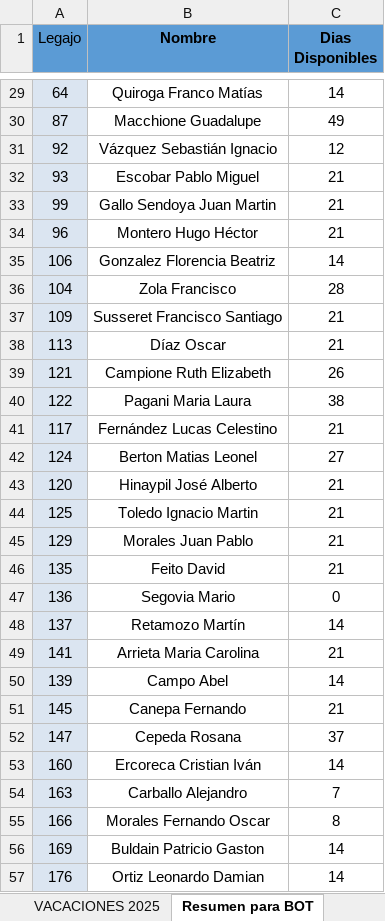
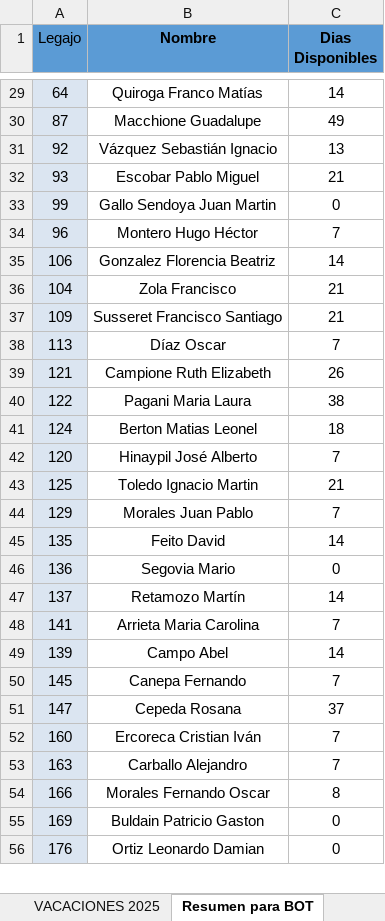
Before and after one commit to Nutralmix/Whatsapp-Bot, an Excel workbook: vacaciones.xlsx, sheet Resumen para BOT, drawn as a sheet; only a part is shown, gaps mark what is left out; values as stored, in another font and other column widths than the file's, no borders; charts and pictures not drawn; removed rows and columns are numbered as before the commit, all else as after; the diff covers the shown part only; the diff names each change by its address in the sheet, - before the commit and + after, or states it on an @@ line.

```diff
--- a/vacaciones.xlsx (sheet Resumen para BOT)
+++ b/vacaciones.xlsx (sheet Resumen para BOT)
-C31 (Dias Disponibles): 12
+C31 (Dias Disponibles): 13
-C33 (Dias Disponibles): 21
+C33 (Dias Disponibles): 0
-C34 (Dias Disponibles): 21
+C34 (Dias Disponibles): 7
-C36 (Dias Disponibles): 28
+C36 (Dias Disponibles): 21
-C38 (Dias Disponibles): 21
+C38 (Dias Disponibles): 7
-row 41: 117 | Fernández Lucas Celestino | 21
-C41 (Dias Disponibles): 27
+C41 (Dias Disponibles): 18
-C42 (Dias Disponibles): 21
+C42 (Dias Disponibles): 7
-C44 (Dias Disponibles): 21
+C44 (Dias Disponibles): 7
-C45 (Dias Disponibles): 21
+C45 (Dias Disponibles): 14
-C48 (Dias Disponibles): 21
+C48 (Dias Disponibles): 7
-C50 (Dias Disponibles): 21
+C50 (Dias Disponibles): 7
-C52 (Dias Disponibles): 14
+C52 (Dias Disponibles): 7
-C55:C56 (Dias Disponibles): 14
+C55:C56 (Dias Disponibles): 0
```
Also changed, not shown: 1 removed row and 15 edited cells elsewhere in this sheet, sheet VACACIONES 2025, formulas that keep their value, 3 other files.
